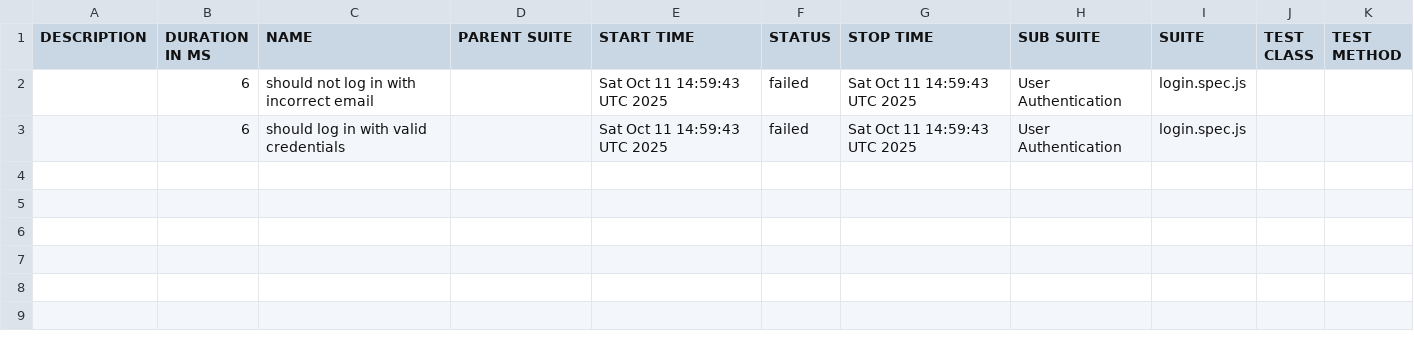
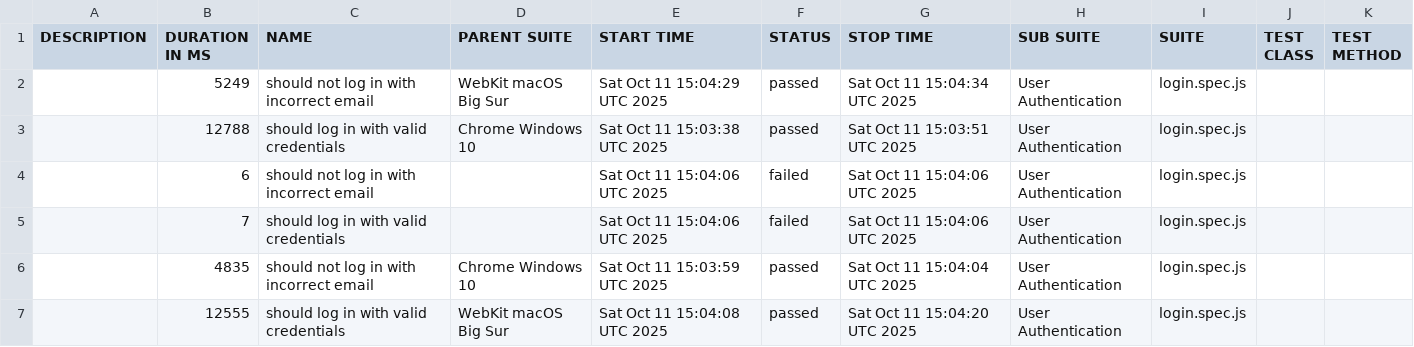
Before and after one commit to netgitqa/QAAssessmentAppService, a CSV file: data/suites.csv, drawn as a sheet.

```diff
--- a/data/suites.csv
+++ b/data/suites.csv
@@ -1,3 +1,7 @@
 "DESCRIPTION","DURATION IN MS","NAME","PARENT SUITE","START TIME","STATUS","STOP TIME","SUB SUITE","SUITE","TEST CLASS","TEST METHOD"
-"","6","should not log in with incorrect email","","Sat Oct 11 14:59:43 UTC 2025","failed","Sat Oct 11 14:59:43 UTC 2025","User Authentication","login.spec.js","",""
-"","6","should log in with valid credentials","","Sat Oct 11 14:59:43 UTC 2025","failed","Sat Oct 11 14:59:43 UTC 2025","User Authentication","login.spec.js","",""
+"","5249","should not log in with incorrect email","WebKit macOS Big Sur","Sat Oct 11 15:04:29 UTC 2025","passed","Sat Oct 11 15:04:34 UTC 2025","User Authentication","login.spec.js","",""
+"","12788","should log in with valid credentials","Chrome Windows 10","Sat Oct 11 15:03:38 UTC 2025","passed","Sat Oct 11 15:03:51 UTC 2025","User Authentication","login.spec.js","",""
+"","6","should not log in with incorrect email","","Sat Oct 11 15:04:06 UTC 2025","failed","Sat Oct 11 15:04:06 UTC 2025","User Authentication","login.spec.js","",""
+"","7","should log in with valid credentials","","Sat Oct 11 15:04:06 UTC 2025","failed","Sat Oct 11 15:04:06 UTC 2025","User Authentication","login.spec.js","",""
+"","4835","should not log in with incorrect email","Chrome Windows 10","Sat Oct 11 15:03:59 UTC 2025","passed","Sat Oct 11 15:04:04 UTC 2025","User Authentication","login.spec.js","",""
+"","12555","should log in with valid credentials","WebKit macOS Big Sur","Sat Oct 11 15:04:08 UTC 2025","passed","Sat Oct 11 15:04:20 UTC 2025","User Authentication","login.spec.js","",""
```
Also changed, not shown: 34 other files.
